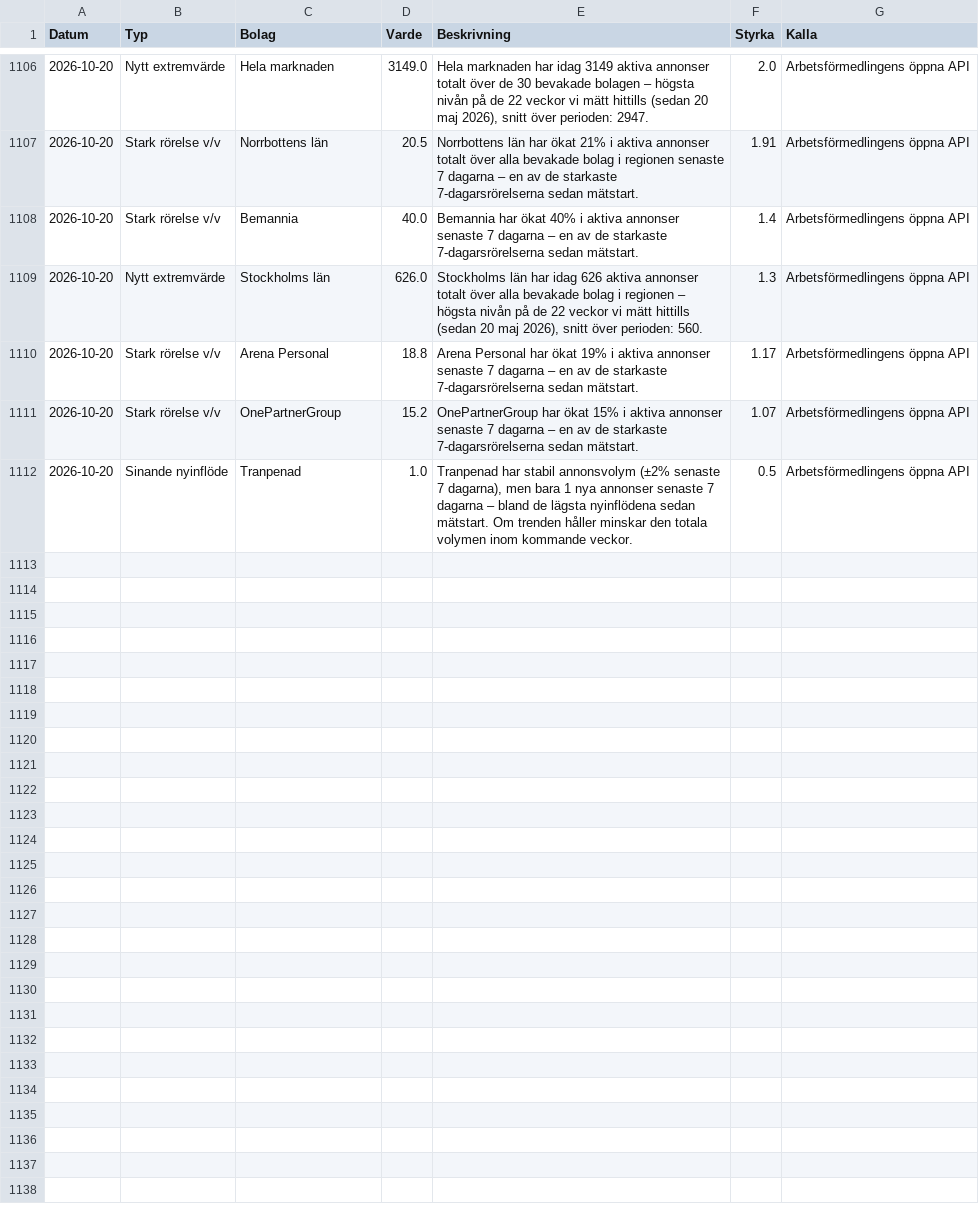
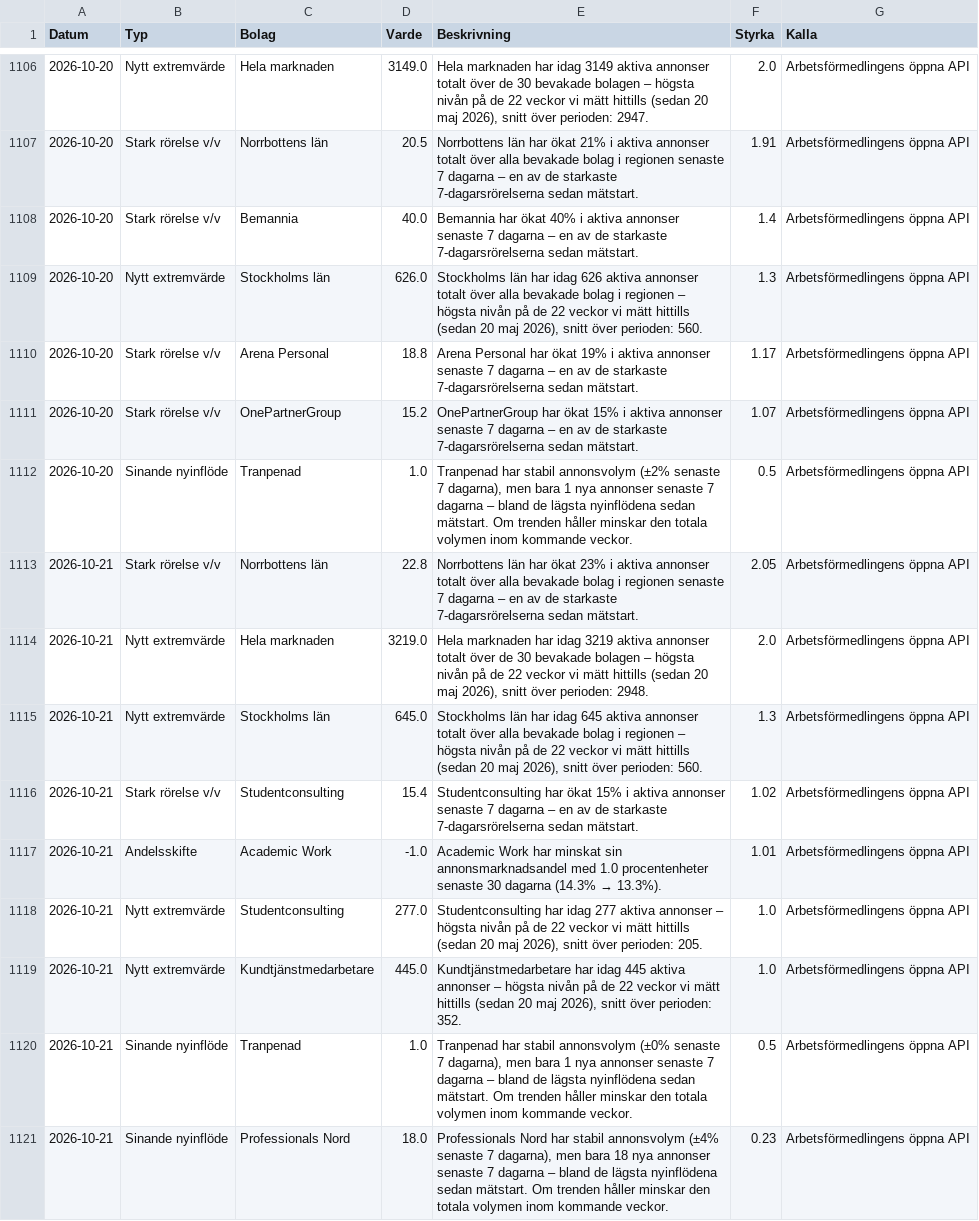
Before and after one commit to mohsensamir1973/arbetsmarknadsdata, a CSV file: signaler_log.csv, drawn as a sheet; only a part is shown, gaps mark what is left out; the diff names each change by its address in the sheet, - before the commit and + after, or states it on an @@ line.

```diff
--- a/signaler_log.csv
+++ b/signaler_log.csv
+row 1113: 2026-10-21 | Stark rörelse v/v | Norrbottens län | 22.8 | Norrbottens län har ökat 23% i aktiva annonser totalt över alla bevakade bolag i regionen senaste 7 dagarna – en av de starkaste 7-dagarsrörelserna sedan mätstart. | 2.05 | Arbetsförmedlingens öppna API
+row 1114: 2026-10-21 | Nytt extremvärde | Hela marknaden | 3219.0 | Hela marknaden har idag 3219 aktiva annonser totalt över de 30 bevakade bolagen – högsta nivån på de 22 veckor vi mätt hittills (sedan 20 maj 2026), snitt över perioden: 2948. | 2.0 | Arbetsförmedlingens öppna API
+row 1115: 2026-10-21 | Nytt extremvärde | Stockholms län | 645.0 | Stockholms län har idag 645 aktiva annonser totalt över alla bevakade bolag i regionen – högsta nivån på de 22 veckor vi mätt hittills (sedan 20 maj 2026), snitt över perioden: 560. | 1.3 | Arbetsförmedlingens öppna API
+row 1116: 2026-10-21 | Stark rörelse v/v | Studentconsulting | 15.4 | Studentconsulting har ökat 15% i aktiva annonser senaste 7 dagarna – en av de starkaste 7-dagarsrörelserna sedan mätstart. | 1.02 | Arbetsförmedlingens öppna API
+row 1117: 2026-10-21 | Andelsskifte | Academic Work | -1.0 | Academic Work har minskat sin annonsmarknadsandel med 1.0 procentenheter senaste 30 dagarna (14.3% → 13.3%). | 1.01 | Arbetsförmedlingens öppna API
+row 1118: 2026-10-21 | Nytt extremvärde | Studentconsulting | 277.0 | Studentconsulting har idag 277 aktiva annonser – högsta nivån på de 22 veckor vi mätt hittills (sedan 20 maj 2026), snitt över perioden: 205. | 1.0 | Arbetsförmedlingens öppna API
+row 1119: 2026-10-21 | Nytt extremvärde | Kundtjänstmedarbetare | 445.0 | Kundtjänstmedarbetare har idag 445 aktiva annonser – högsta nivån på de 22 veckor vi mätt hittills (sedan 20 maj 2026), snitt över perioden: 352. | 1.0 | Arbetsförmedlingens öppna API
+row 1120: 2026-10-21 | Sinande nyinflöde | Tranpenad | 1.0 | Tranpenad har stabil annonsvolym (±0% senaste 7 dagarna), men bara 1 nya annonser senaste 7 dagarna – bland de lägsta nyinflödena sedan mätstart. Om trenden håller minskar den totala volymen inom kommande veckor. | 0.5 | Arbetsförmedlingens öppna API
+row 1121: 2026-10-21 | Sinande nyinflöde | Professionals Nord | 18.0 | Professionals Nord har stabil annonsvolym (±4% senaste 7 dagarna), men bara 18 nya annonser senaste 7 dagarna – bland de lägsta nyinflödena sedan mätstart. Om trenden håller minskar den totala volymen inom kommande veckor. | 0.23 | Arbetsförmedlingens öppna API
```
Also changed, not shown: arbetsmarknadsindex_kommuner_trend.csv, bemanningsindex_kommuner_trend.csv, 5 other files.
